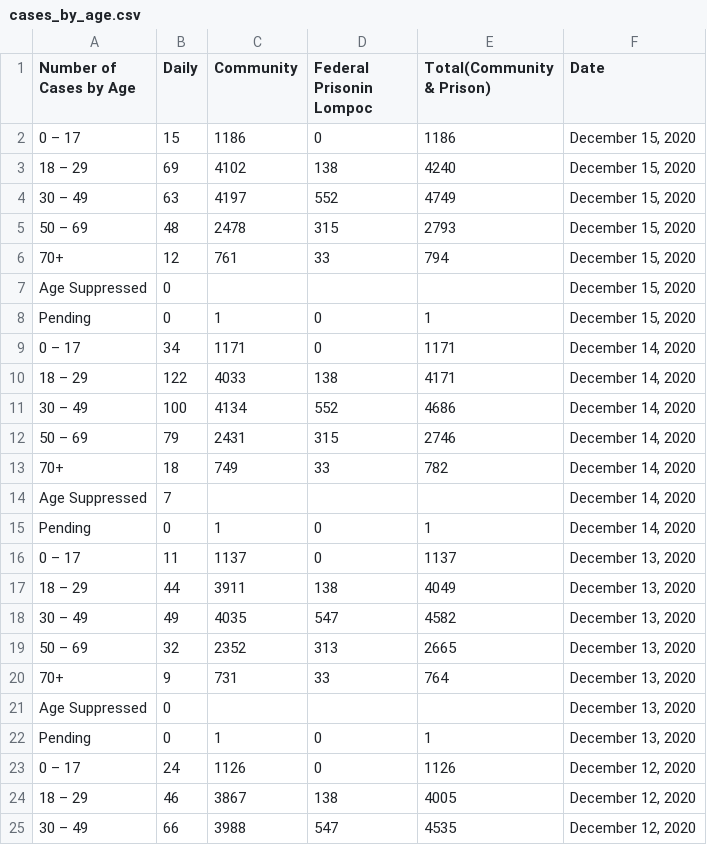
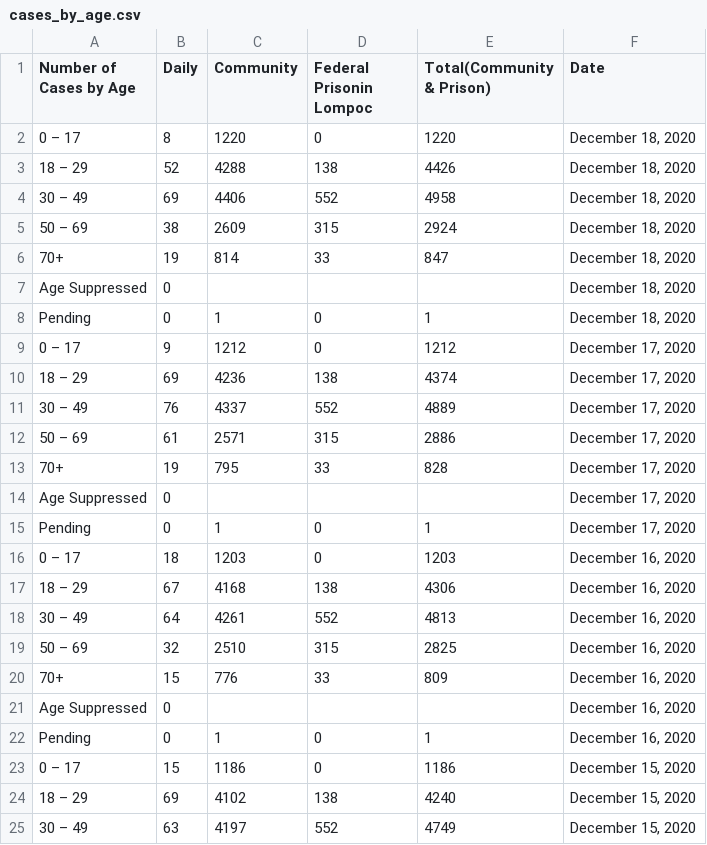
Before and after one commit to bryandaetz1/SB_County_COVID-19_Data, a CSV file: CSV_Files/cases_by_age.csv, drawn as a sheet; only a part is shown; the shorter side is filled out with more unchanged rows.

```diff
--- a/CSV_Files/cases_by_age.csv
+++ b/CSV_Files/cases_by_age.csv
@@ -1,2 +1,23 @@
 Number of Cases by Age,Daily ,Community,Federal Prisonin Lompoc,Total(Community & Prison),Date
+0 – 17,8,1220,0,1220,"December 18, 2020"
+18 – 29,52,4288,138,4426,"December 18, 2020"
+30 – 49,69,4406,552,4958,"December 18, 2020"
+50 – 69,38,2609,315,2924,"December 18, 2020"
+70+,19,814,33,847,"December 18, 2020"
+Age Suppressed,0,,,,"December 18, 2020"
+Pending,0,1,0,1,"December 18, 2020"
+0 – 17,9,1212,0,1212,"December 17, 2020"
+18 – 29,69,4236,138,4374,"December 17, 2020"
+30 – 49,76,4337,552,4889,"December 17, 2020"
+50 – 69,61,2571,315,2886,"December 17, 2020"
+70+,19,795,33,828,"December 17, 2020"
+Age Suppressed,0,,,,"December 17, 2020"
+Pending,0,1,0,1,"December 17, 2020"
+0 – 17,18,1203,0,1203,"December 16, 2020"
+18 – 29,67,4168,138,4306,"December 16, 2020"
+30 – 49,64,4261,552,4813,"December 16, 2020"
+50 – 69,32,2510,315,2825,"December 16, 2020"
+70+,15,776,33,809,"December 16, 2020"
+Age Suppressed,0,,,,"December 16, 2020"
+Pending,0,1,0,1,"December 16, 2020"
 0 – 17,15,1186,0,1186,"December 15, 2020"
```
Also changed, not shown: CSV_Files/cases_by_area.csv, CSV_Files/ethnicity.csv, 4 other files.
